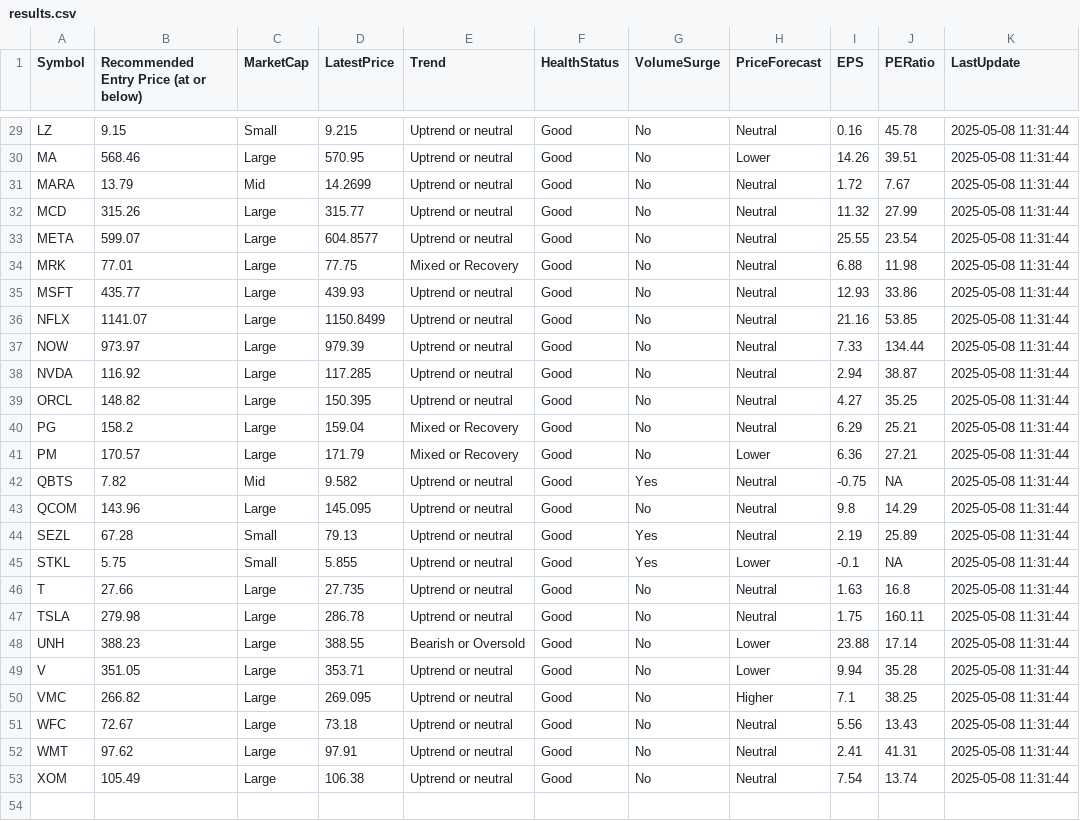
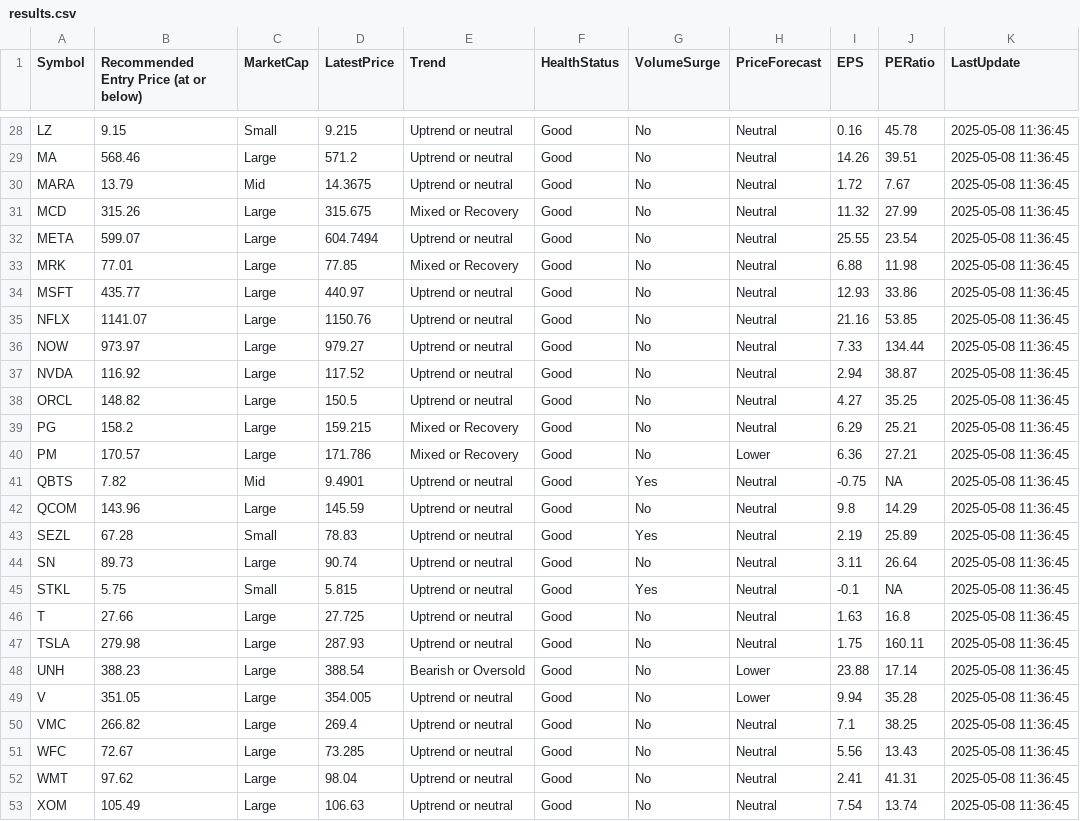
Before and after one commit to kuppal3gt/MSF, a CSV file: results.csv, drawn as a sheet; only a part is shown, gaps mark what is left out; the diff covers the shown part only.

```diff
--- a/results.csv
+++ b/results.csv
@@ -29,25 +28,26 @@
-"LZ",9.15,"Small",9.215,"Uptrend or neutral","Good","No","Neutral",0.16,45.78,"2025-05-08 11:31:44"
-"MA",568.46,"Large",570.95,"Uptrend or neutral","Good","No","Lower",14.26,39.51,"2025-05-08 11:31:44"
-"MARA",13.79,"Mid",14.2699,"Uptrend or neutral","Good","No","Neutral",1.72,7.67,"2025-05-08 11:31:44"
-"MCD",315.26,"Large",315.77,"Uptrend or neutral","Good","No","Neutral",11.32,27.99,"2025-05-08 11:31:44"
-"META",599.07,"Large",604.8577,"Uptrend or neutral","Good","No","Neutral",25.55,23.54,"2025-05-08 11:31:44"
-"MRK",77.01,"Large",77.75,"Mixed or Recovery","Good","No","Neutral",6.88,11.98,"2025-05-08 11:31:44"
-"MSFT",435.77,"Large",439.93,"Uptrend or neutral","Good","No","Neutral",12.93,33.86,"2025-05-08 11:31:44"
-"NFLX",1141.07,"Large",1150.8499,"Uptrend or neutral","Good","No","Neutral",21.16,53.85,"2025-05-08 11:31:44"
-"NOW",973.97,"Large",979.39,"Uptrend or neutral","Good","No","Neutral",7.33,134.44,"2025-05-08 11:31:44"
-"NVDA",116.92,"Large",117.285,"Uptrend or neutral","Good","No","Neutral",2.94,38.87,"2025-05-08 11:31:44"
-"ORCL",148.82,"Large",150.395,"Uptrend or neutral","Good","No","Neutral",4.27,35.25,"2025-05-08 11:31:44"
-"PG",158.2,"Large",159.04,"Mixed or Recovery","Good","No","Neutral",6.29,25.21,"2025-05-08 11:31:44"
-"PM",170.57,"Large",171.79,"Mixed or Recovery","Good","No","Lower",6.36,27.21,"2025-05-08 11:31:44"
-"QBTS",7.82,"Mid",9.582,"Uptrend or neutral","Good","Yes","Neutral",-0.75,NA,"2025-05-08 11:31:44"
-"QCOM",143.96,"Large",145.095,"Uptrend or neutral","Good","No","Neutral",9.8,14.29,"2025-05-08 11:31:44"
-"SEZL",67.28,"Small",79.13,"Uptrend or neutral","Good","Yes","Neutral",2.19,25.89,"2025-05-08 11:31:44"
-"STKL",5.75,"Small",5.855,"Uptrend or neutral","Good","Yes","Lower",-0.1,NA,"2025-05-08 11:31:44"
-"T",27.66,"Large",27.735,"Uptrend or neutral","Good","No","Neutral",1.63,16.8,"2025-05-08 11:31:44"
-"TSLA",279.98,"Large",286.78,"Uptrend or neutral","Good","No","Neutral",1.75,160.11,"2025-05-08 11:31:44"
-"UNH",388.23,"Large",388.55,"Bearish or Oversold","Good","No","Lower",23.88,17.14,"2025-05-08 11:31:44"
-"V",351.05,"Large",353.71,"Uptrend or neutral","Good","No","Lower",9.94,35.28,"2025-05-08 11:31:44"
-"VMC",266.82,"Large",269.095,"Uptrend or neutral","Good","No","Higher",7.1,38.25,"2025-05-08 11:31:44"
-"WFC",72.67,"Large",73.18,"Uptrend or neutral","Good","No","Neutral",5.56,13.43,"2025-05-08 11:31:44"
-"WMT",97.62,"Large",97.91,"Uptrend or neutral","Good","No","Neutral",2.41,41.31,"2025-05-08 11:31:44"
-"XOM",105.49,"Large",106.38,"Uptrend or neutral","Good","No","Neutral",7.54,13.74,"2025-05-08 11:31:44"
+"LZ",9.15,"Small",9.215,"Uptrend or neutral","Good","No","Neutral",0.16,45.78,"2025-05-08 11:36:45"
+"MA",568.46,"Large",571.2,"Uptrend or neutral","Good","No","Neutral",14.26,39.51,"2025-05-08 11:36:45"
+"MARA",13.79,"Mid",14.3675,"Uptrend or neutral","Good","No","Neutral",1.72,7.67,"2025-05-08 11:36:45"
+"MCD",315.26,"Large",315.675,"Mixed or Recovery","Good","No","Neutral",11.32,27.99,"2025-05-08 11:36:45"
+"META",599.07,"Large",604.7494,"Uptrend or neutral","Good","No","Neutral",25.55,23.54,"2025-05-08 11:36:45"
+"MRK",77.01,"Large",77.85,"Mixed or Recovery","Good","No","Neutral",6.88,11.98,"2025-05-08 11:36:45"
+"MSFT",435.77,"Large",440.97,"Uptrend or neutral","Good","No","Neutral",12.93,33.86,"2025-05-08 11:36:45"
+"NFLX",1141.07,"Large",1150.76,"Uptrend or neutral","Good","No","Neutral",21.16,53.85,"2025-05-08 11:36:45"
+"NOW",973.97,"Large",979.27,"Uptrend or neutral","Good","No","Neutral",7.33,134.44,"2025-05-08 11:36:45"
+"NVDA",116.92,"Large",117.52,"Uptrend or neutral","Good","No","Neutral",2.94,38.87,"2025-05-08 11:36:45"
+"ORCL",148.82,"Large",150.5,"Uptrend or neutral","Good","No","Neutral",4.27,35.25,"2025-05-08 11:36:45"
+"PG",158.2,"Large",159.215,"Mixed or Recovery","Good","No","Neutral",6.29,25.21,"2025-05-08 11:36:45"
+"PM",170.57,"Large",171.786,"Mixed or Recovery","Good","No","Lower",6.36,27.21,"2025-05-08 11:36:45"
+"QBTS",7.82,"Mid",9.4901,"Uptrend or neutral","Good","Yes","Neutral",-0.75,NA,"2025-05-08 11:36:45"
+"QCOM",143.96,"Large",145.59,"Uptrend or neutral","Good","No","Neutral",9.8,14.29,"2025-05-08 11:36:45"
+"SEZL",67.28,"Small",78.83,"Uptrend or neutral","Good","Yes","Neutral",2.19,25.89,"2025-05-08 11:36:45"
+"SN",89.73,"Large",90.74,"Uptrend or neutral","Good","No","Neutral",3.11,26.64,"2025-05-08 11:36:45"
+"STKL",5.75,"Small",5.815,"Uptrend or neutral","Good","Yes","Neutral",-0.1,NA,"2025-05-08 11:36:45"
+"T",27.66,"Large",27.725,"Uptrend or neutral","Good","No","Neutral",1.63,16.8,"2025-05-08 11:36:45"
+"TSLA",279.98,"Large",287.93,"Uptrend or neutral","Good","No","Neutral",1.75,160.11,"2025-05-08 11:36:45"
+"UNH",388.23,"Large",388.54,"Bearish or Oversold","Good","No","Lower",23.88,17.14,"2025-05-08 11:36:45"
+"V",351.05,"Large",354.005,"Uptrend or neutral","Good","No","Lower",9.94,35.28,"2025-05-08 11:36:45"
+"VMC",266.82,"Large",269.4,"Uptrend or neutral","Good","No","Neutral",7.1,38.25,"2025-05-08 11:36:45"
+"WFC",72.67,"Large",73.285,"Uptrend or neutral","Good","No","Neutral",5.56,13.43,"2025-05-08 11:36:45"
+"WMT",97.62,"Large",98.04,"Uptrend or neutral","Good","No","Neutral",2.41,41.31,"2025-05-08 11:36:45"
+"XOM",105.49,"Large",106.63,"Uptrend or neutral","Good","No","Neutral",7.54,13.74,"2025-05-08 11:36:45"
```
Also changed, not shown: 1 removed row and 54 edited cells elsewhere in this file.
